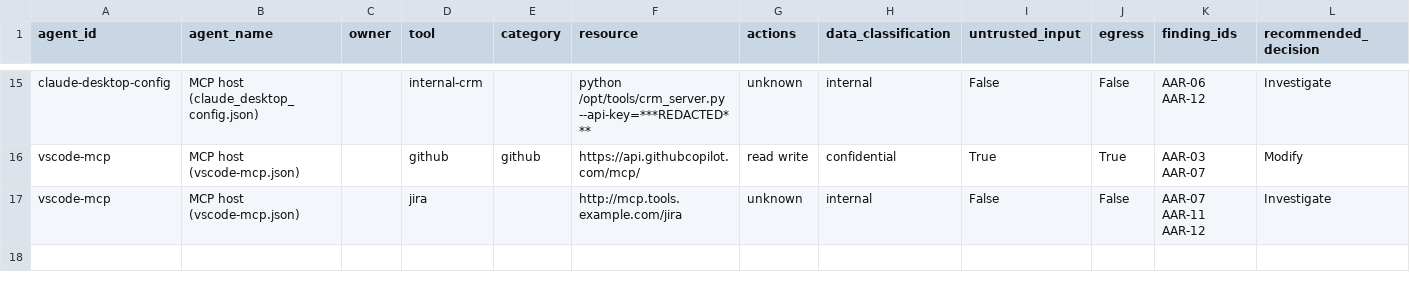
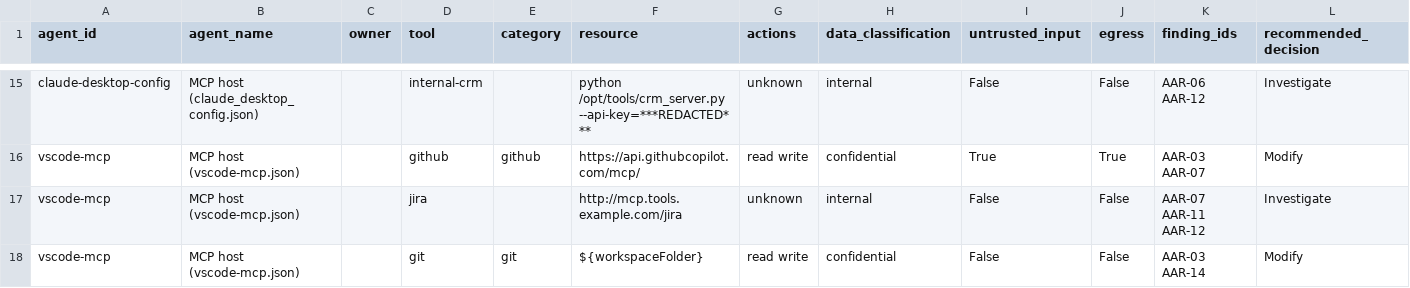
Before and after one commit to Mihirajmera/agent-access-review, a CSV file: sample-output/access-review.csv, drawn as a sheet; only a part is shown, gaps mark what is left out; rows hold the shown columns only; the diff names each change by its address in the sheet, - before the commit and + after, or states it on an @@ line.

```diff
--- a/sample-output/access-review.csv
+++ b/sample-output/access-review.csv
+row 18: vscode-mcp | MCP host (vscode-mcp.json) |  | git | git | ${workspaceFolder} | read write | confidential | False | False | AAR-03 AAR-14 | Modify
```
Also changed, not shown: 23 other files.
